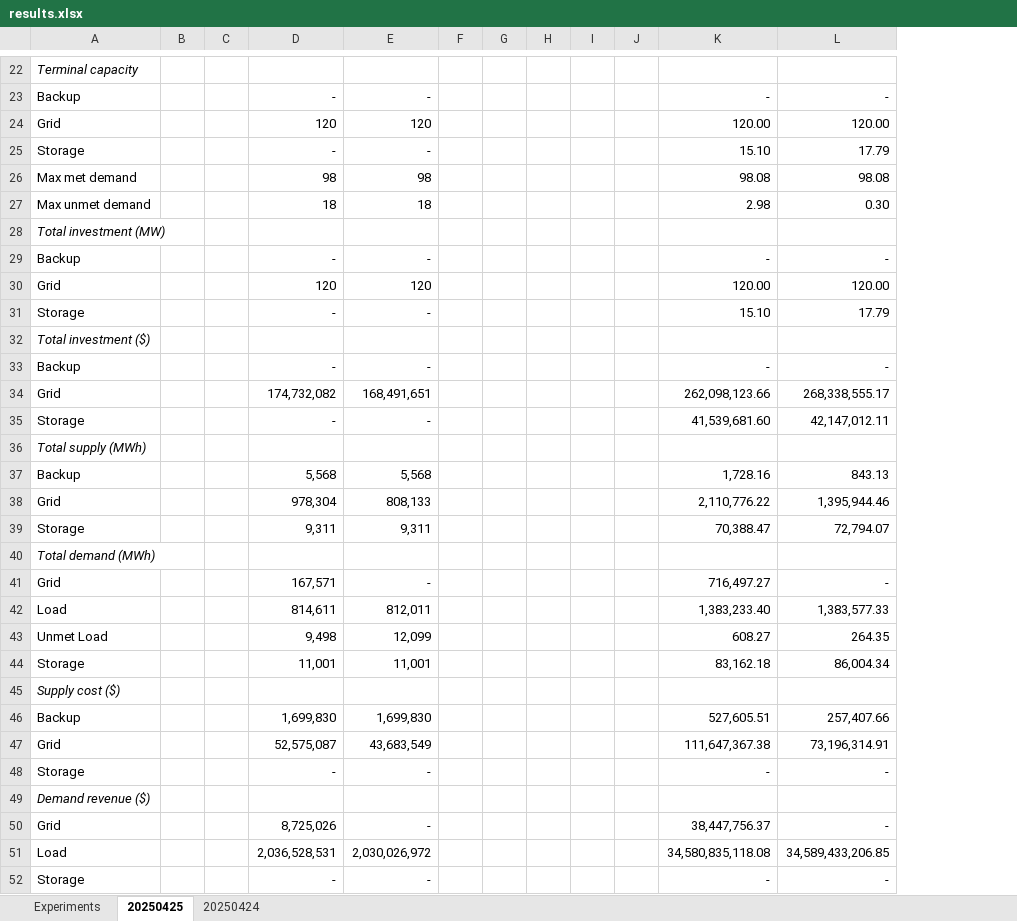
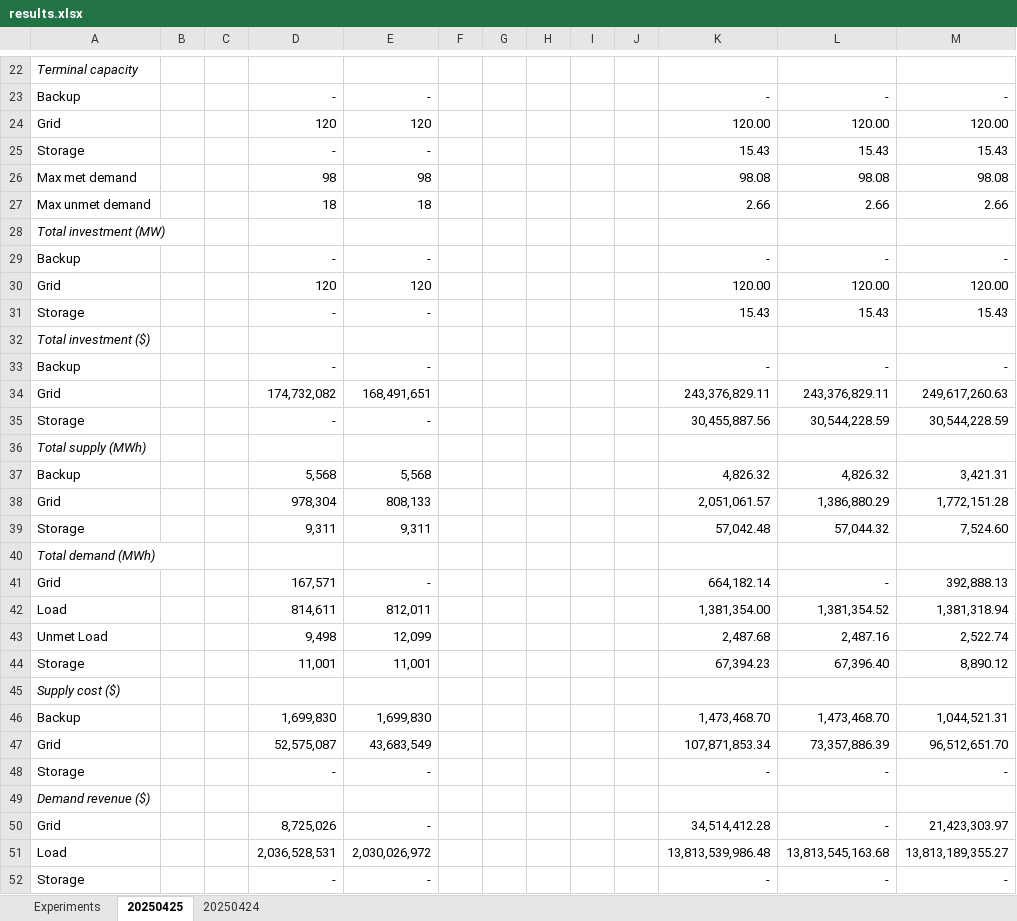
Before and after one commit to mit-shin-group/storage-value, an Excel workbook: results/results.xlsx, sheet 20250425, drawn as a sheet; only a part is shown, gaps mark what is left out; values as stored, in another font and other column widths than the file's, no borders; the diff covers the shown part only; the diff names each change by its address in the sheet, - before the commit and + after, or states it on an @@ line.

```diff
--- a/results/results.xlsx (sheet 20250425)
+++ b/results/results.xlsx (sheet 20250425)
+column M, rows 23-52: - | 120.00 | 15.43 | 98.08 | 2.66 |  | - | 120.00 | 15.43 |  | - | 249,617,260.63 | 30,544,228.59 |  | 3,421.31 | 1,772,151.28 | 7,524.60 |  | 392,888.13 | 1,381,318.94 | 2,522.74 | 8,890.12 |  | 1,044,521.31 | 96,512,651.70 | - |  | 21,423,303.97 | 13,813,189,355.27 | -
-K25: 15.10
+K25: 15.43
-L25: 17.79
+L25: 15.43
-K27: 2.98
+K27: 2.66
-L27: 0.30
+L27: 2.66
-K31: 15.10
+K31: 15.43
-L31: 17.79
+L31: 15.43
-K34: 262,098,123.66
+K34: 243,376,829.11
-L34: 268,338,555.17
+L34: 243,376,829.11
-K35: 41,539,681.60
+K35: 30,455,887.56
-L35: 42,147,012.11
+L35: 30,544,228.59
-K37: 1,728.16
+K37: 4,826.32
-L37: 843.13
+L37: 4,826.32
-K38: 2,110,776.22
+K38: 2,051,061.57
-L38: 1,395,944.46
+L38: 1,386,880.29
-K39: 70,388.47
+K39: 57,042.48
-L39: 72,794.07
+L39: 57,044.32
-K41: 716,497.27
+K41: 664,182.14
-K42: 1,383,233.40
+K42: 1,381,354.00
-L42: 1,383,577.33
+L42: 1,381,354.52
-K43: 608.27
+K43: 2,487.68
-L43: 264.35
+L43: 2,487.16
-K44: 83,162.18
+K44: 67,394.23
-L44: 86,004.34
+L44: 67,396.40
-K46: 527,605.51
+K46: 1,473,468.70
-L46: 257,407.66
+L46: 1,473,468.70
-K47: 111,647,367.38
+K47: 107,871,853.34
-L47: 73,196,314.91
+L47: 73,357,886.39
-K50: 38,447,756.37
+K50: 34,514,412.28
-K51: 34,580,835,118.08
+K51: 13,813,539,986.48
-L51: 34,589,433,206.85
+L51: 13,813,545,163.68
```
Also changed, not shown: 4 edited cells elsewhere in this sheet, 4 other files.
